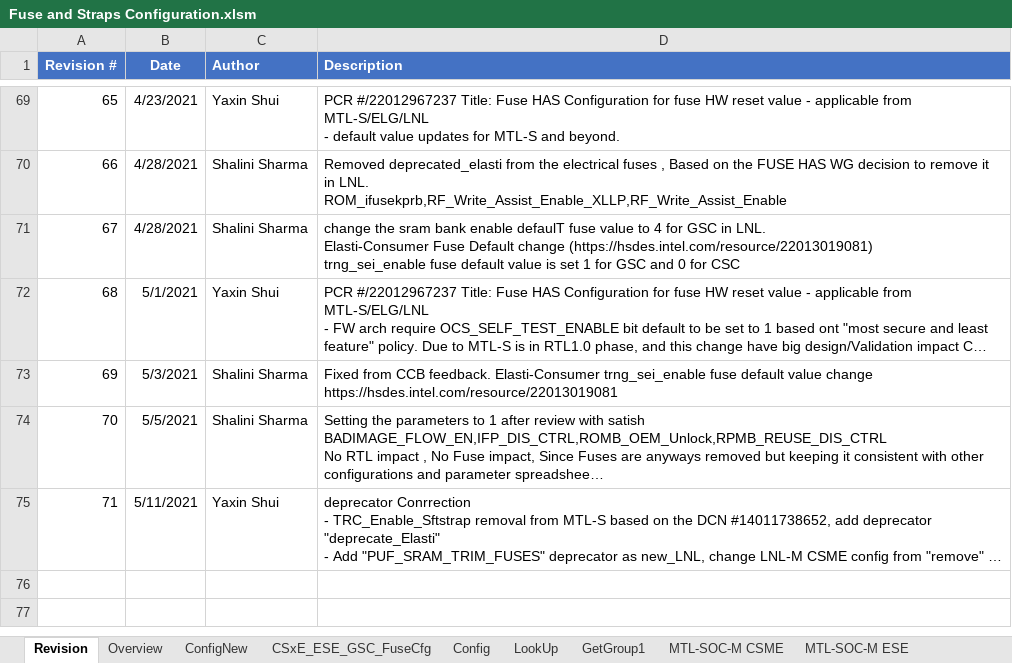
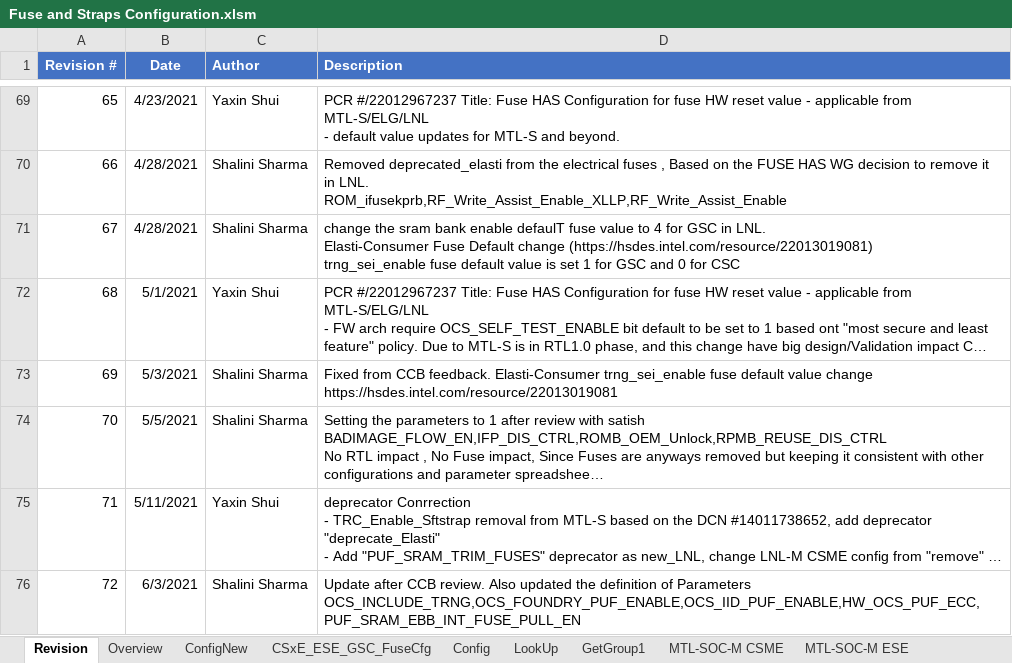
Before and after one commit to jasonx-tsao/exp_vtb, an Excel workbook: ArchSpecs/Working/Fuse and Straps Configuration.xlsm, sheet Revision, drawn as a sheet; only a part is shown, gaps mark what is left out; long unchanged cells end in …; values as stored, in another font and other column widths than the file's, no borders; ↵ is a line break in a cell; the diff names each change by its address in the sheet, - before the commit and + after, or states it on an @@ line.

Commit message:
Updated Fuse Configuration after CCB review and Mohits feedback for parameter definition.
[git-p4: depot-paths = "//depot/projects/coe/CSME/": change = 799143]

```diff
--- a/ArchSpecs/Working/Fuse and Straps Configuration.xlsm (sheet Revision)
+++ b/ArchSpecs/Working/Fuse and Straps Configuration.xlsm (sheet Revision)
+row 76: 72 | 6/3/2021 | Shalini Sharma | Update after CCB review. Also updated the definition of Parameters ↵ OCS_INCLUDE_TRNG,OCS_FOUNDRY_PUF_ENABLE,OCS_IID_PUF_ENABLE,HW_OCS_PUF_ECC,PUF_SRAM_EBB_INT_FUSE_PULL_EN
```
Also changed, not shown: sheet ConfigNew, charts or pictures.
